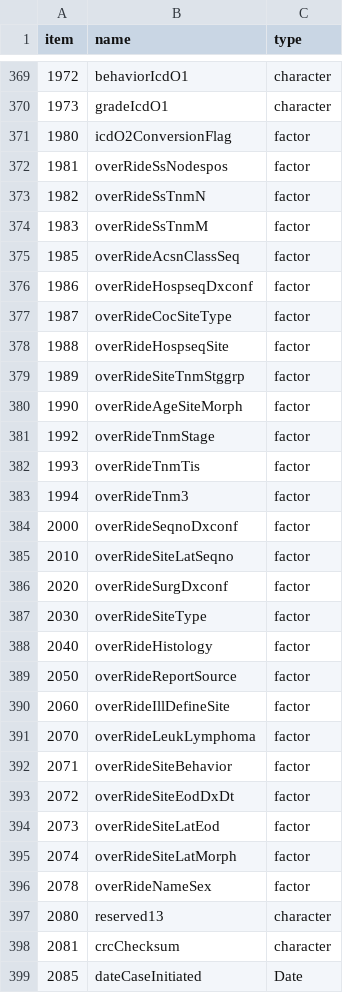
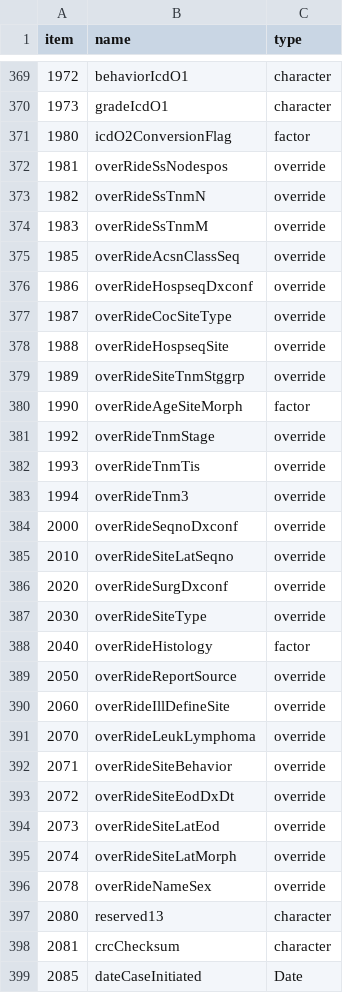
Before and after one commit to WerthPADOH/naaccr, a CSV file: data-raw/field_info.csv, drawn as a sheet; only a part is shown, gaps mark what is left out; the diff covers the shown part only.

```diff
--- a/data-raw/field_info.csv
+++ b/data-raw/field_info.csv
@@ -371,27 +371,27 @@
 1980,"icdO2ConversionFlag","factor"
-1981,"overRideSsNodespos","factor"
-1982,"overRideSsTnmN","factor"
-1983,"overRideSsTnmM","factor"
-1985,"overRideAcsnClassSeq","factor"
-1986,"overRideHospseqDxconf","factor"
-1987,"overRideCocSiteType","factor"
-1988,"overRideHospseqSite","factor"
-1989,"overRideSiteTnmStggrp","factor"
+1981,"overRideSsNodespos","override"
+1982,"overRideSsTnmN","override"
+1983,"overRideSsTnmM","override"
+1985,"overRideAcsnClassSeq","override"
+1986,"overRideHospseqDxconf","override"
+1987,"overRideCocSiteType","override"
+1988,"overRideHospseqSite","override"
+1989,"overRideSiteTnmStggrp","override"
 1990,"overRideAgeSiteMorph","factor"
-1992,"overRideTnmStage","factor"
-1993,"overRideTnmTis","factor"
-1994,"overRideTnm3","factor"
-2000,"overRideSeqnoDxconf","factor"
-2010,"overRideSiteLatSeqno","factor"
-2020,"overRideSurgDxconf","factor"
-2030,"overRideSiteType","factor"
+1992,"overRideTnmStage","override"
+1993,"overRideTnmTis","override"
+1994,"overRideTnm3","override"
+2000,"overRideSeqnoDxconf","override"
+2010,"overRideSiteLatSeqno","override"
+2020,"overRideSurgDxconf","override"
+2030,"overRideSiteType","override"
 2040,"overRideHistology","factor"
-2050,"overRideReportSource","factor"
-2060,"overRideIllDefineSite","factor"
-2070,"overRideLeukLymphoma","factor"
-2071,"overRideSiteBehavior","factor"
-2072,"overRideSiteEodDxDt","factor"
-2073,"overRideSiteLatEod","factor"
-2074,"overRideSiteLatMorph","factor"
-2078,"overRideNameSex","factor"
+2050,"overRideReportSource","override"
+2060,"overRideIllDefineSite","override"
+2070,"overRideLeukLymphoma","override"
+2071,"overRideSiteBehavior","override"
+2072,"overRideSiteEodDxDt","override"
+2073,"overRideSiteLatEod","override"
+2074,"overRideSiteLatMorph","override"
+2078,"overRideNameSex","override"
 2080,"reserved13","character"
```
Also changed, not shown: 19 edited cells elsewhere in this file, data-raw/field_code_scheme.csv.
